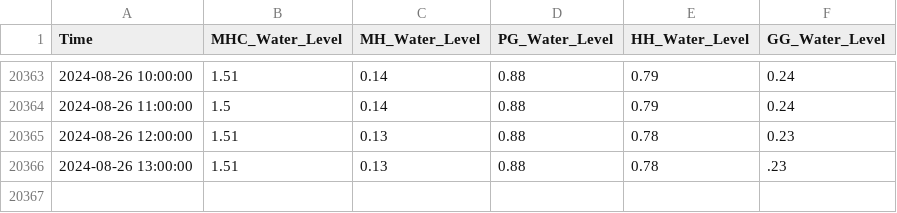
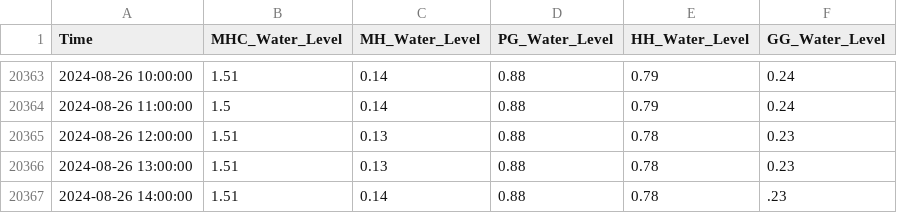
Before and after one commit to keep-asdf/streamlit, a CSV file: data/water_data.csv, drawn as a sheet; only a part is shown, gaps mark what is left out.

```diff
--- a/data/water_data.csv
+++ b/data/water_data.csv
@@ -20365,2 +20365,3 @@ Time,MHC_Water_Level,MH_Water_Level,PG_Water_Level,HH_Water_Level,GG_Water_Level
 2024-08-26 12:00:00,1.51,0.13,0.88,0.78,0.23
-2024-08-26 13:00:00,1.51,0.13,0.88,0.78,.23
+2024-08-26 13:00:00,1.51,0.13,0.88,0.78,0.23
+2024-08-26 14:00:00,1.51,0.14,0.88,0.78,.23
```
Also changed, not shown: data/true_pred_with_CI.csv, 1 other file.
